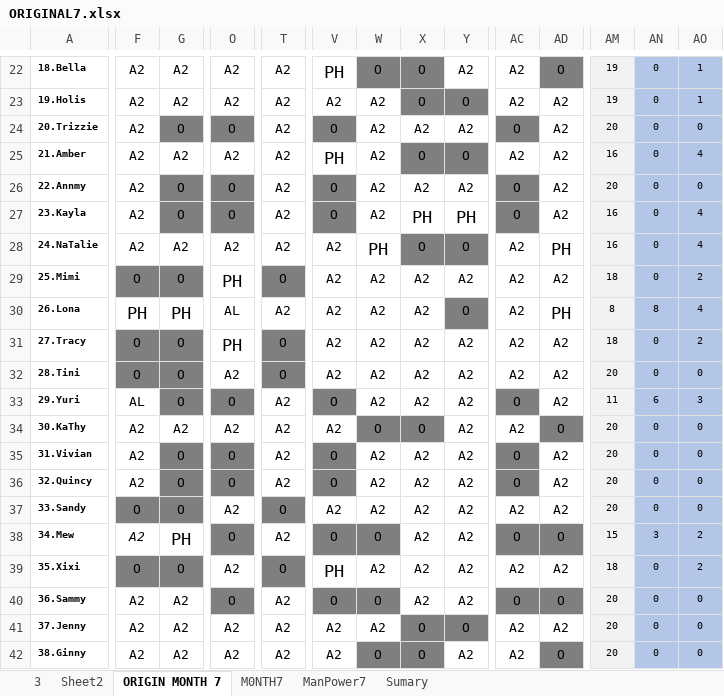
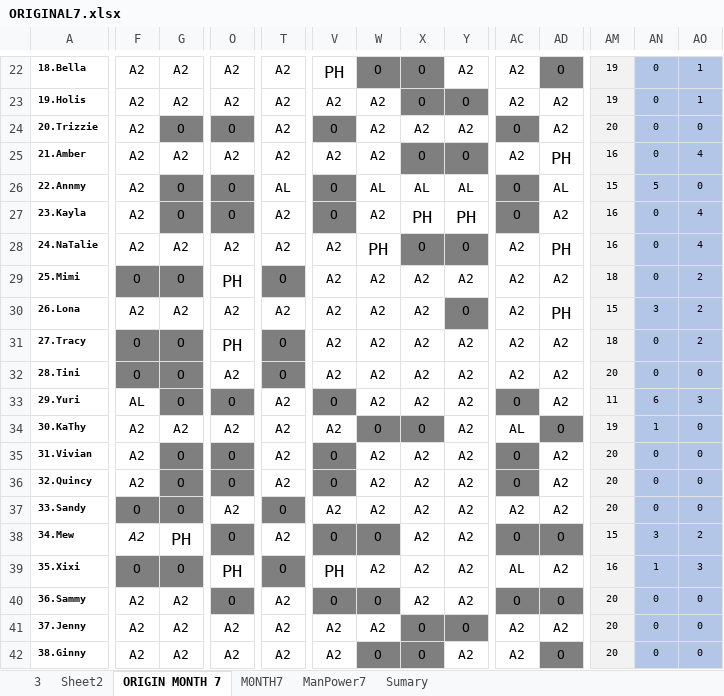
Before and after one commit to Chats-club/roter-ga, an Excel workbook: uploads/ORIGINAL7.xlsx, sheet ORIGIN MONTH 7, drawn as a sheet; only a part is shown, gaps mark what is left out; values as stored, in another font and other column widths than the file's, no borders; charts and pictures and conditional formats not drawn; the diff covers the shown part only; the diff names each change by its address in the sheet, - before the commit and + after, or states it on an @@ line.

```diff
--- a/uploads/ORIGINAL7.xlsx (sheet ORIGIN MONTH 7)
+++ b/uploads/ORIGINAL7.xlsx (sheet ORIGIN MONTH 7)
-V25: PH
+V25: A2
@@ V25 text size: smaller @@
-AD25: A2
+AD25: PH
@@ AD25 text size: larger @@
-T26: A2
+T26: AL
-W26: A2
+W26: AL
-X26: A2
+X26: AL
-Y26: A2
+Y26: AL
-AD26: A2
+AD26: AL
-AM26: 20
+AM26: 15
-AN26: 0
+AN26: 5
-F30: PH
+F30: A2
@@ F30:G30 text size: smaller @@
-G30: PH
+G30: A2
-O30: AL
+O30: A2
-AM30: 8
+AM30: 15
-AN30: 8
+AN30: 3
-AO30: 4
+AO30: 2
-AC34: A2
+AC34: AL
-AM34: 20
+AM34: 19
-AN34: 0
+AN34: 1
-O39: A2
+O39: PH
@@ O39 text size: larger @@
-AC39: A2
+AC39: AL
-AM39: 18
+AM39: 16
-AN39: 0
+AN39: 1
-AO39: 2
+AO39: 3
```
Also changed, not shown: 59 edited cells and cell formats elsewhere in this sheet, sheet ManPower7, sheet M0NTH7, 2 other files.
